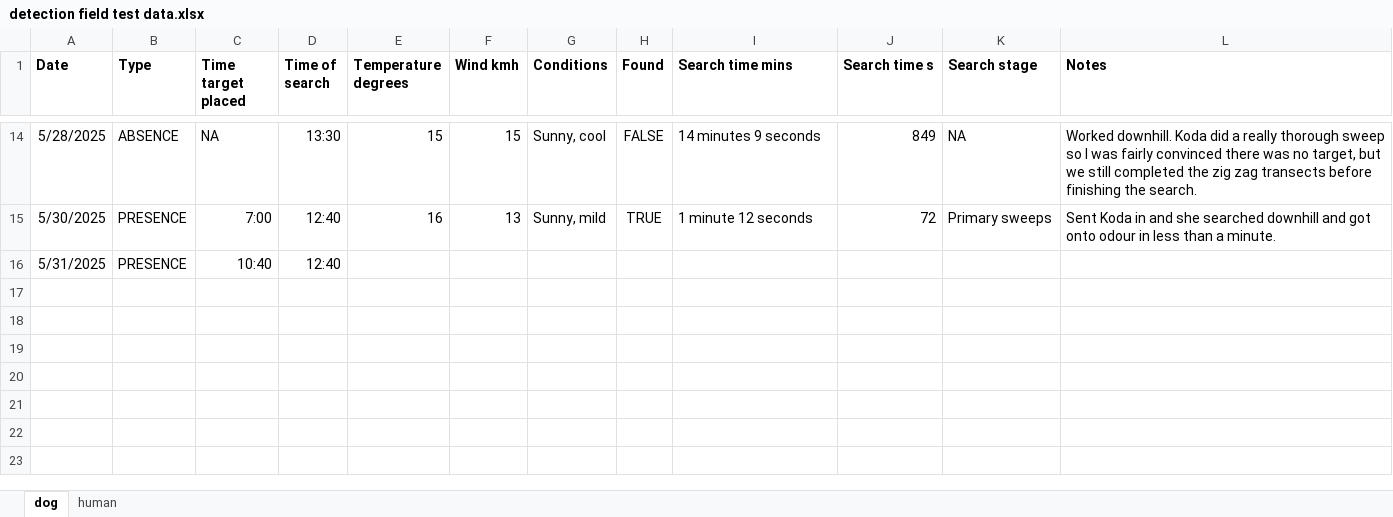
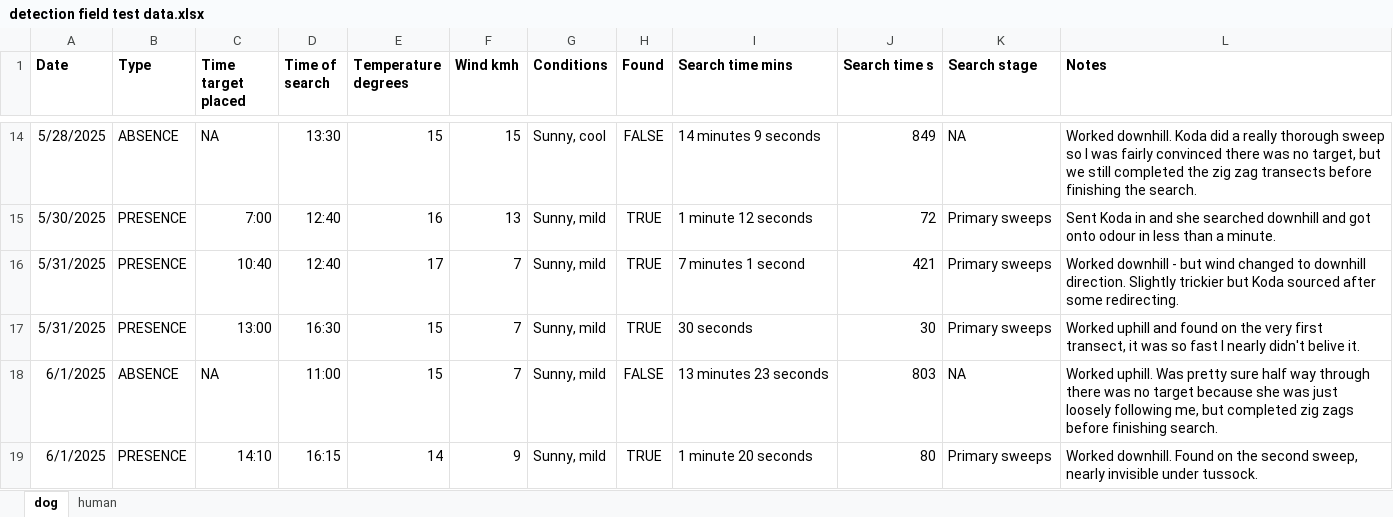
Before and after one commit to coexistence-conservation-lab/detection-dog, an Excel workbook: detection field test data.xlsx, sheet dog, drawn as a sheet; only a part is shown, gaps mark what is left out; values as stored, in another font and other column widths than the file's, no borders; the diff names each change by its address in the sheet, - before the commit and + after, or states it on an @@ line.

Commit message:
Update detection field test data.xlsx

```diff
--- a/detection field test data.xlsx (sheet dog)
+++ b/detection field test data.xlsx (sheet dog)
-E16 (Temperature degrees): (empty)
+E16 (Temperature degrees): 17
-F16 (Wind kmh): (empty)
+F16 (Wind kmh): 7
-G16 (Conditions): (empty)
+G16 (Conditions): Sunny, mild
-H16 (Found): (empty)
+H16 (Found): TRUE
-I16 (Search time mins): (empty)
+I16 (Search time mins): 7 minutes 1 second
-J16 (Search time s): (empty)
+J16 (Search time s): 421
-K16 (Search stage): (empty)
+K16 (Search stage): Primary sweeps
-L16 (Notes): (empty)
+L16 (Notes): Worked downhill - but wind changed to downhill direction. Slightly trickier but Koda sourced after some redirecting.
+row 17: 5/31/2025 | PRESENCE | 13:00 | 16:30 | 15 | 7 | Sunny, mild | TRUE | 30 seconds | 30 | Primary sweeps | Worked uphill and found on the very first transect, it was so fast I nearly didn't belive it.
+row 18: 6/1/2025 | ABSENCE | NA | 11:00 | 15 | 7 | Sunny, mild | FALSE | 13 minutes 23 seconds | 803 | NA | Worked uphill. Was pretty sure half way through there was no target because she was just loosely following me, but completed zig zags before finishing search.
+row 19: 6/1/2025 | PRESENCE | 14:10 | 16:15 | 14 | 9 | Sunny, mild | TRUE | 1 minute 20 seconds | 80 | Primary sweeps | Worked downhill. Found on the second sweep, nearly invisible under tussock.
```
